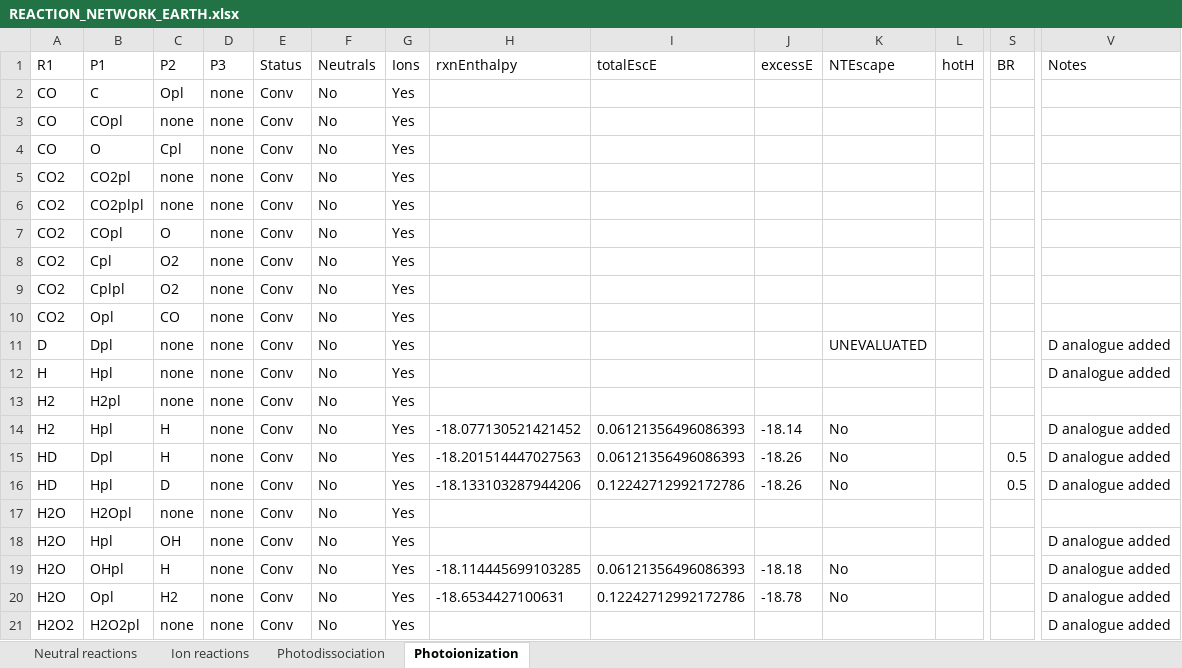
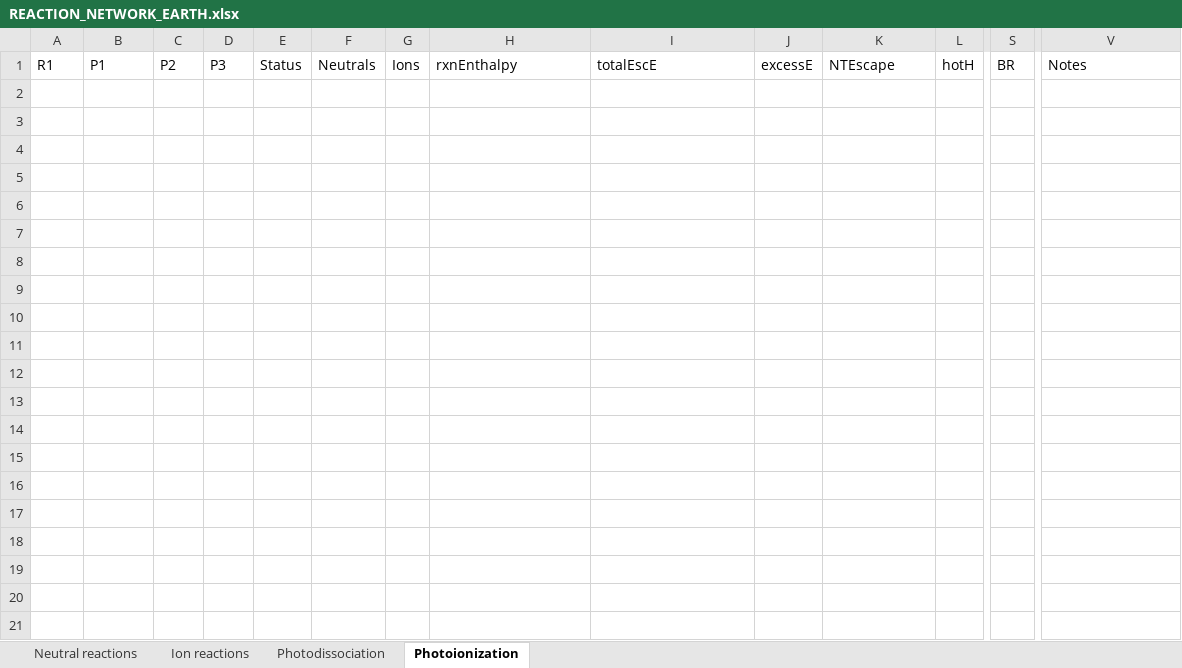
Before and after one commit to Ebsolo12/bluejay, an Excel workbook: Earth-Inputs/REACTION_NETWORK_EARTH.xlsx, sheet Photoionization, drawn as a sheet; only a part is shown, gaps mark what is left out; values as stored, in another font and other column widths than the file's, no borders; rows hold the shown columns only; the diff covers the shown part only; the diff names each change by its address in the sheet, - before the commit and + after, or states it on an @@ line.

```diff
--- a/Earth-Inputs/REACTION_NETWORK_EARTH.xlsx (sheet Photoionization)
+++ b/Earth-Inputs/REACTION_NETWORK_EARTH.xlsx (sheet Photoionization)
-row 2: CO | C | Opl | none | Conv | No | Yes
-row 3: CO | COpl | none | none | Conv | No | Yes
-row 4: CO | O | Cpl | none | Conv | No | Yes
-row 5: CO2 | CO2pl | none | none | Conv | No | Yes
-row 6: CO2 | CO2plpl | none | none | Conv | No | Yes
-row 7: CO2 | COpl | O | none | Conv | No | Yes
-row 8: CO2 | Cpl | O2 | none | Conv | No | Yes
-row 9: CO2 | Cplpl | O2 | none | Conv | No | Yes
-row 10: CO2 | Opl | CO | none | Conv | No | Yes
-row 11: D | Dpl | none | none | Conv | No | Yes |  |  |  | UNEVALUATED |  |  | D analogue added
-row 12: H | Hpl | none | none | Conv | No | Yes |  |  |  |  |  |  | D analogue added
-row 13: H2 | H2pl | none | none | Conv | No | Yes
-row 14: H2 | Hpl | H | none | Conv | No | Yes | -18.077130521421452 | 0.06121356496086393 | -18.14 | No |  |  | D analogue added
-row 15: HD | Dpl | H | none | Conv | No | Yes | -18.201514447027563 | 0.06121356496086393 | -18.26 | No |  | 0.5 | D analogue added
-row 16: HD | Hpl | D | none | Conv | No | Yes | -18.133103287944206 | 0.12242712992172786 | -18.26 | No |  | 0.5 | D analogue added
-row 17: H2O | H2Opl | none | none | Conv | No | Yes
-row 18: H2O | Hpl | OH | none | Conv | No | Yes |  |  |  |  |  |  | D analogue added
-row 19: H2O | OHpl | H | none | Conv | No | Yes | -18.114445699103285 | 0.06121356496086393 | -18.18 | No |  |  | D analogue added
-row 20: H2O | Opl | H2 | none | Conv | No | Yes | -18.6534427100631 | 0.12242712992172786 | -18.78 | No |  |  | D analogue added
-row 21: H2O2 | H2O2pl | none | none | Conv | No | Yes |  |  |  |  |  |  | D analogue added
```
Also changed, not shown: 15 removed rows elsewhere in this sheet, sheet Ion reactions, sheet Neutral reactions, sheet Photodissociation, 4 other files.
